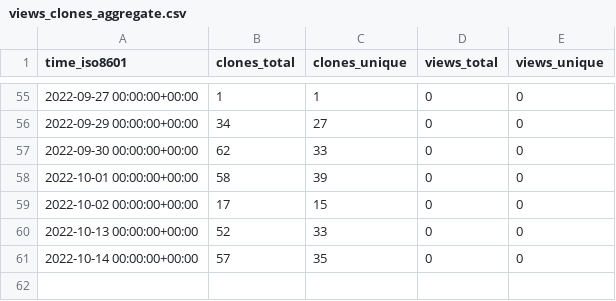
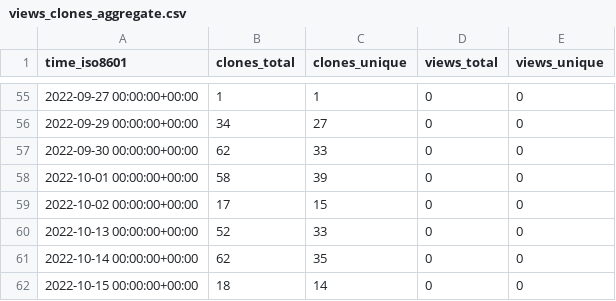
Before and after one commit to a631807682/stats, a CSV file: a631807682/xlsxp/ghrs-data/views_clones_aggregate.csv, drawn as a sheet; only a part is shown, gaps mark what is left out.

```diff
--- a/a631807682/xlsxp/ghrs-data/views_clones_aggregate.csv
+++ b/a631807682/xlsxp/ghrs-data/views_clones_aggregate.csv
@@ -60,2 +60,3 @@ time_iso8601,clones_total,clones_unique,views_total,views_unique
 2022-10-13 00:00:00+00:00,52,33,0,0
-2022-10-14 00:00:00+00:00,57,35,0,0
+2022-10-14 00:00:00+00:00,62,35,0,0
+2022-10-15 00:00:00+00:00,18,14,0,0
```
Also changed, not shown: 1 other file.
